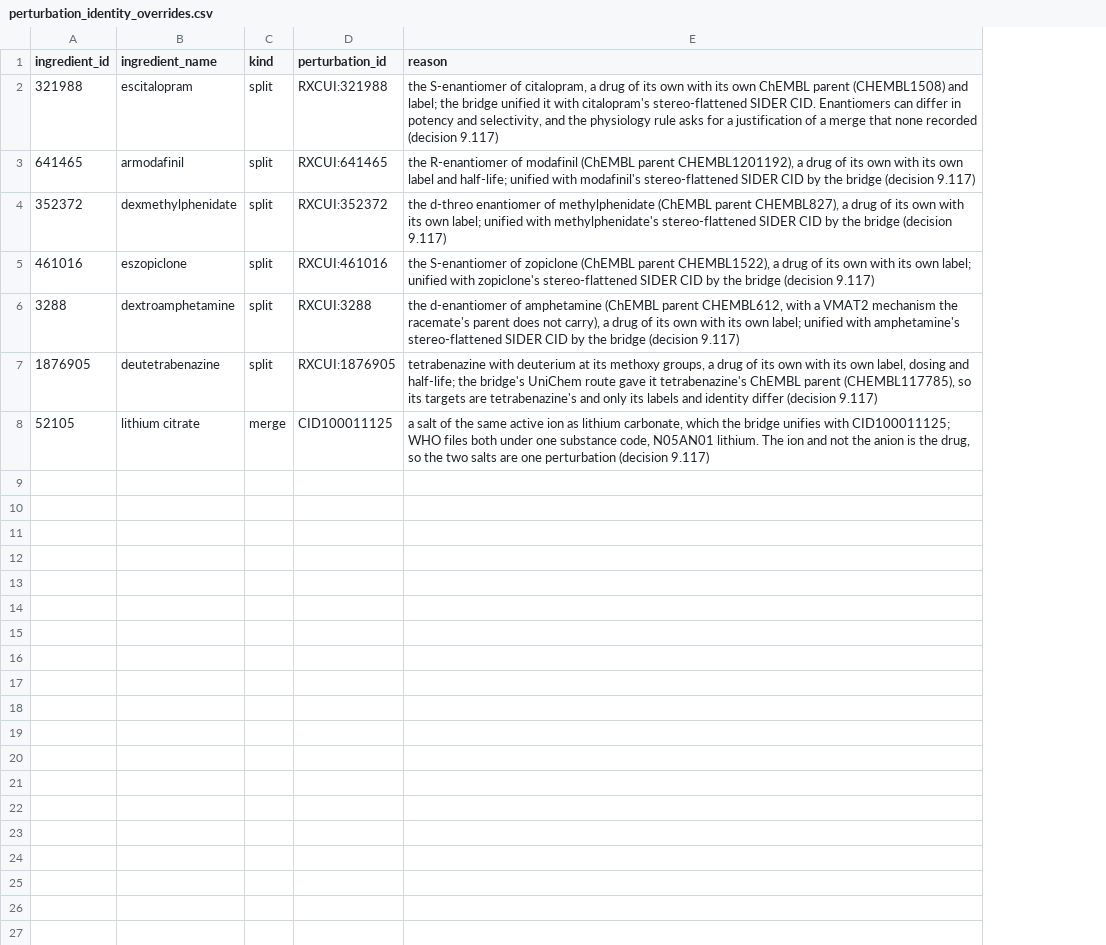
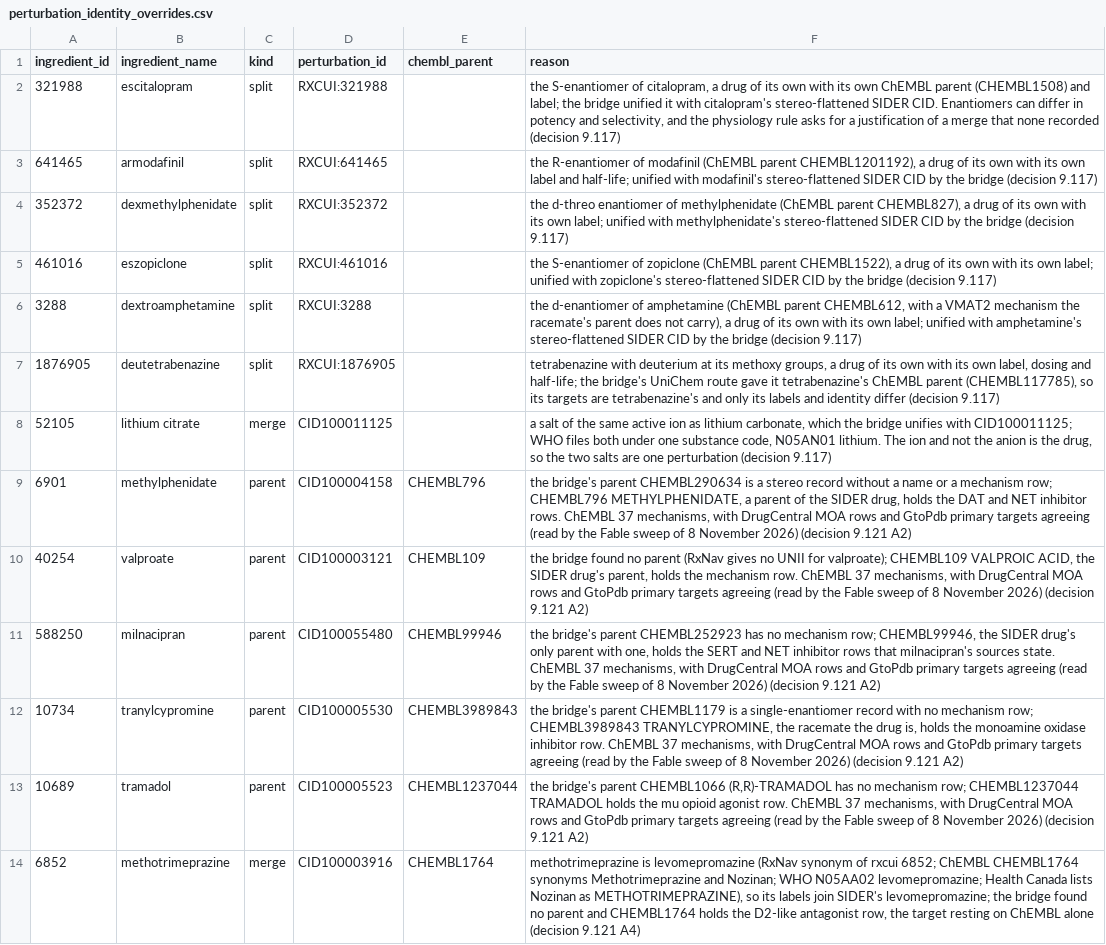
Before and after one commit to TimeDelta/perturbation-symptom-modules, a CSV file: configs/perturbation_identity_overrides.csv, drawn as a sheet; the diff names each change by its address in the sheet, - before the commit and + after, or states it on an @@ line.

```diff
--- a/configs/perturbation_identity_overrides.csv
+++ b/configs/perturbation_identity_overrides.csv
+column E (chembl_parent), empty
+row 9: 6901 | methylphenidate | parent | CID100004158 | CHEMBL796 | the bridge's parent CHEMBL290634 is a stereo record without a name or a mechanism row; CHEMBL796 METHYLPHENIDATE, a parent of the SIDER drug, holds the DAT and NET inhibitor rows. ChEMBL 37 mechanisms, with DrugCentral MOA rows and GtoPdb primary targets agreeing (read by the Fable sweep of 8 November 2026) (decision 9.121 A2)
+row 10: 40254 | valproate | parent | CID100003121 | CHEMBL109 | the bridge found no parent (RxNav gives no UNII for valproate); CHEMBL109 VALPROIC ACID, the SIDER drug's parent, holds the mechanism row. ChEMBL 37 mechanisms, with DrugCentral MOA rows and GtoPdb primary targets agreeing (read by the Fable sweep of 8 November 2026) (decision 9.121 A2)
+row 11: 588250 | milnacipran | parent | CID100055480 | CHEMBL99946 | the bridge's parent CHEMBL252923 has no mechanism row; CHEMBL99946, the SIDER drug's only parent with one, holds the SERT and NET inhibitor rows that milnacipran's sources state. ChEMBL 37 mechanisms, with DrugCentral MOA rows and GtoPdb primary targets agreeing (read by the Fable sweep of 8 November 2026) (decision 9.121 A2)
+row 12: 10734 | tranylcypromine | parent | CID100005530 | CHEMBL3989843 | the bridge's parent CHEMBL1179 is a single-enantiomer record with no mechanism row; CHEMBL3989843 TRANYLCYPROMINE, the racemate the drug is, holds the monoamine oxidase inhibitor row. ChEMBL 37 mechanisms, with DrugCentral MOA rows and GtoPdb primary targets agreeing (read by the Fable sweep of 8 November 2026) (decision 9.121 A2)
+row 13: 10689 | tramadol | parent | CID100005523 | CHEMBL1237044 | the bridge's parent CHEMBL1066 (R,R)-TRAMADOL has no mechanism row; CHEMBL1237044 TRAMADOL holds the mu opioid agonist row. ChEMBL 37 mechanisms, with DrugCentral MOA rows and GtoPdb primary targets agreeing (read by the Fable sweep of 8 November 2026) (decision 9.121 A2)
+row 14: 6852 | methotrimeprazine | merge | CID100003916 | CHEMBL1764 | methotrimeprazine is levomepromazine (RxNav synonym of rxcui 6852; ChEMBL CHEMBL1764 synonyms Methotrimeprazine and Nozinan; WHO N05AA02 levomepromazine; Health Canada lists Nozinan as METHOTRIMEPRAZINE), so its labels join SIDER's levomepromazine; the bridge found no parent and CHEMBL1764 holds the D2-like antagonist row, the target resting on ChEMBL alone (decision 9.121 A4)
```
Also changed, not shown: 10 other files.
